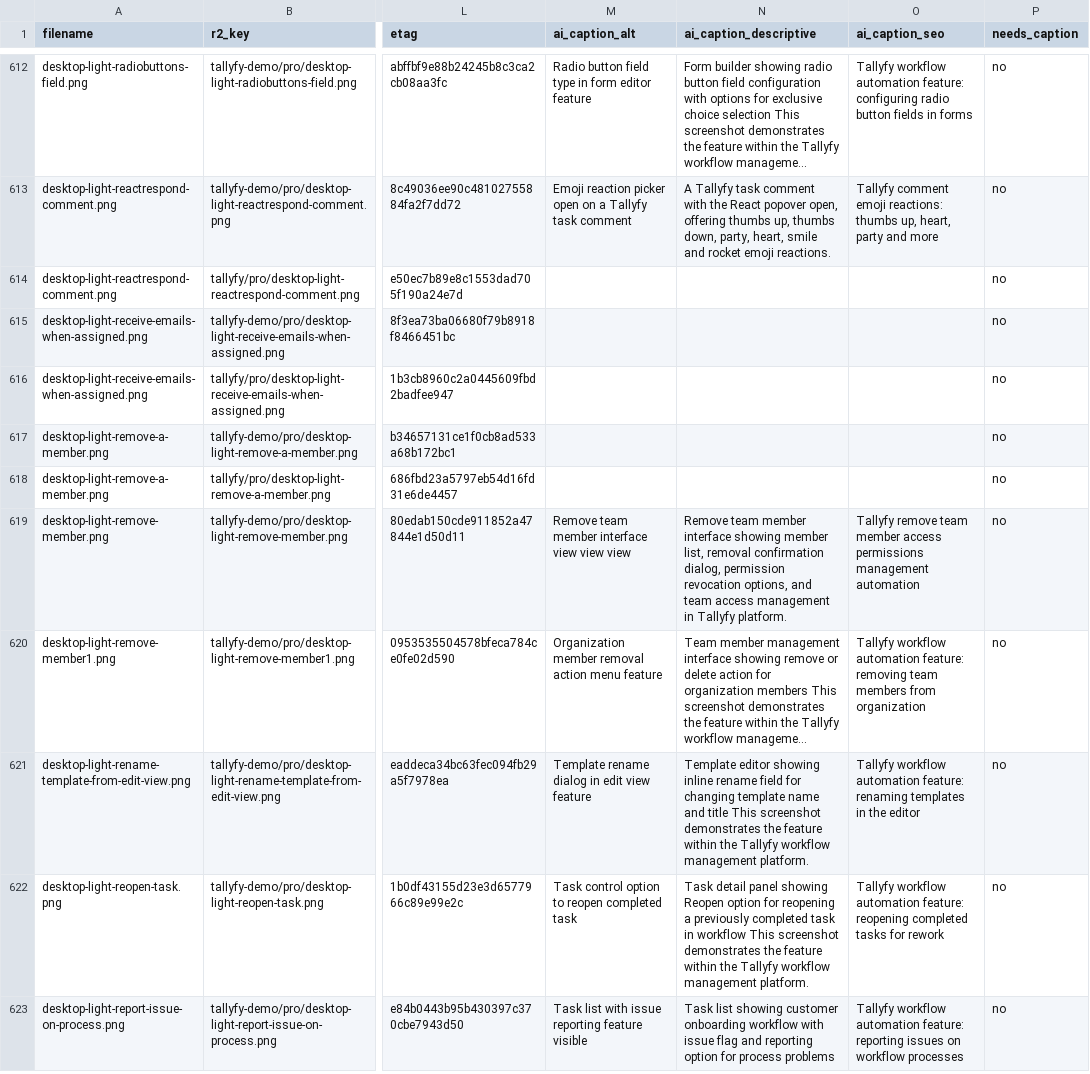
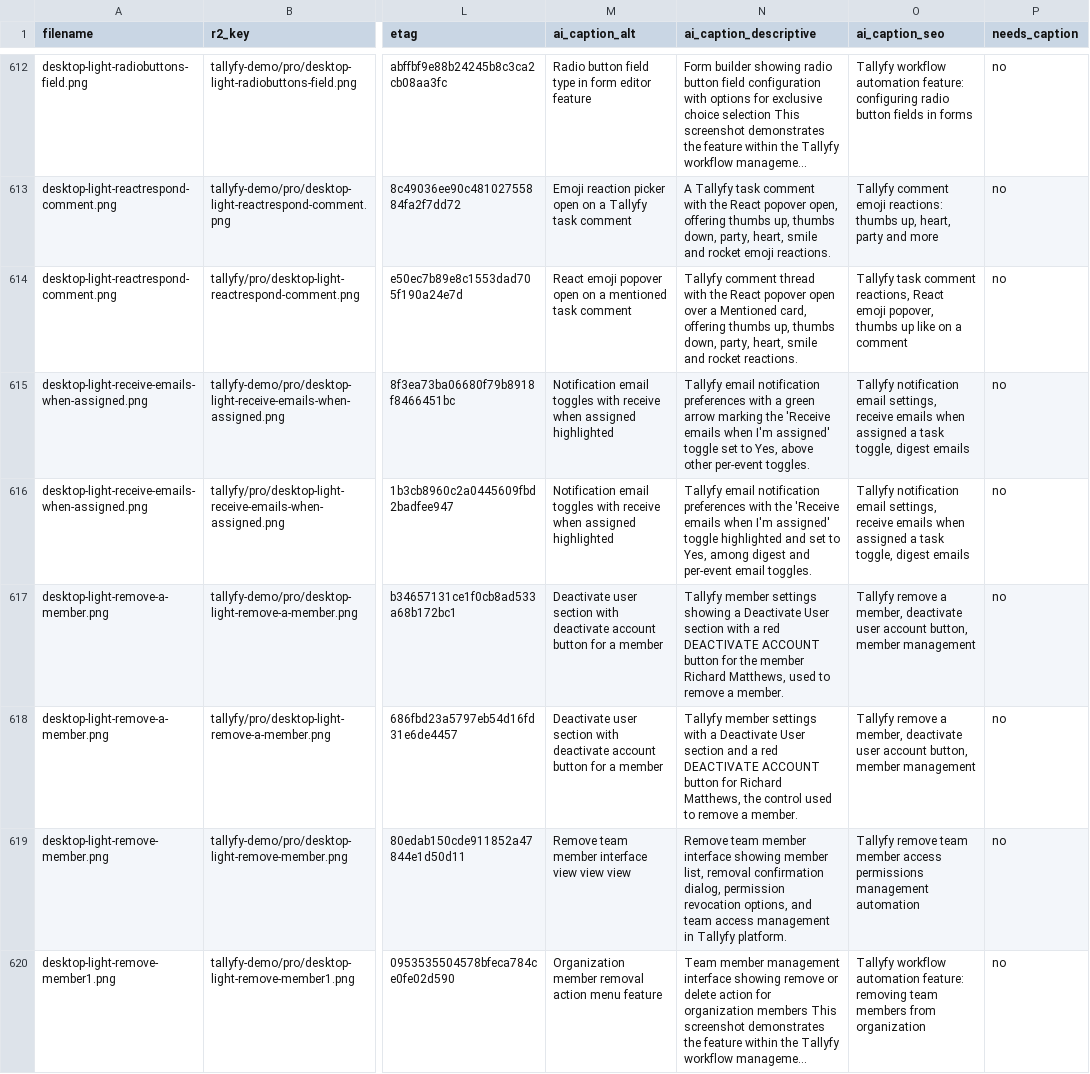
Before and after one commit to tallyfy/documentation, a CSV file: documentation_assets.csv, drawn as a sheet; only a part is shown, gaps mark what is left out; the shorter side is filled out with more unchanged rows; long unchanged cells end in …; the diff names each change by its address in the sheet, - before the commit and + after, or states it on an @@ line.

```diff
--- a/documentation_assets.csv
+++ b/documentation_assets.csv
-M614 (ai_caption_alt): (empty)
+M614 (ai_caption_alt): React emoji popover open on a mentioned task comment
-N614 (ai_caption_descriptive): (empty)
+N614 (ai_caption_descriptive): Tallyfy comment thread with the React popover open over a Mentioned card, offering thumbs up, thumbs down, party, heart, smile and rocket reactions.
-O614 (ai_caption_seo): (empty)
+O614 (ai_caption_seo): Tallyfy task comment reactions, React emoji popover, thumbs up like on a comment
-M615:M616 (ai_caption_alt): (empty)
+M615:M616 (ai_caption_alt): Notification email toggles with receive when assigned highlighted
-N615 (ai_caption_descriptive): (empty)
+N615 (ai_caption_descriptive): Tallyfy email notification preferences with a green arrow marking the 'Receive emails when I'm assigned' toggle set to Yes, above other per-event toggles.
-O615:O616 (ai_caption_seo): (empty)
+O615:O616 (ai_caption_seo): Tallyfy notification email settings, receive emails when assigned a task toggle, digest emails
-N616 (ai_caption_descriptive): (empty)
+N616 (ai_caption_descriptive): Tallyfy email notification preferences with the 'Receive emails when I'm assigned' toggle highlighted and set to Yes, among digest and per-event email toggles.
-M617:M618 (ai_caption_alt): (empty)
+M617:M618 (ai_caption_alt): Deactivate user section with deactivate account button for a member
-N617 (ai_caption_descriptive): (empty)
+N617 (ai_caption_descriptive): Tallyfy member settings showing a Deactivate User section with a red DEACTIVATE ACCOUNT button for the member Richard Matthews, used to remove a member.
-O617:O618 (ai_caption_seo): (empty)
+O617:O618 (ai_caption_seo): Tallyfy remove a member, deactivate user account button, member management
-N618 (ai_caption_descriptive): (empty)
+N618 (ai_caption_descriptive): Tallyfy member settings with a Deactivate User section and a red DEACTIVATE ACCOUNT button for Richard Matthews, the control used to remove a member.
```
